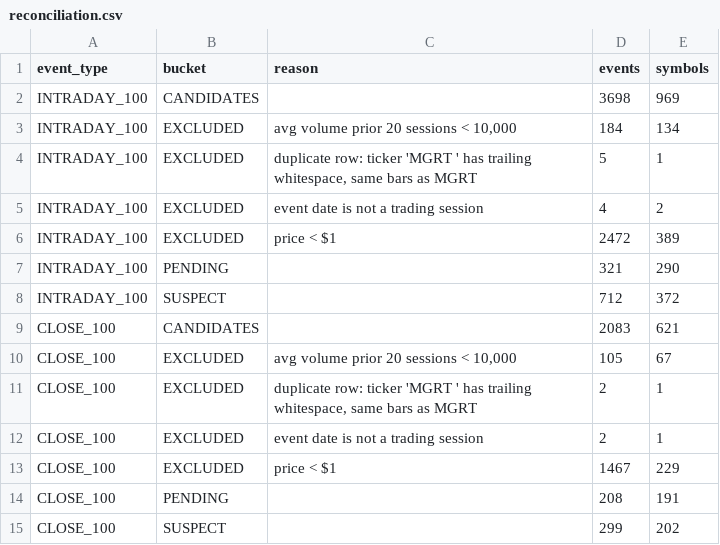
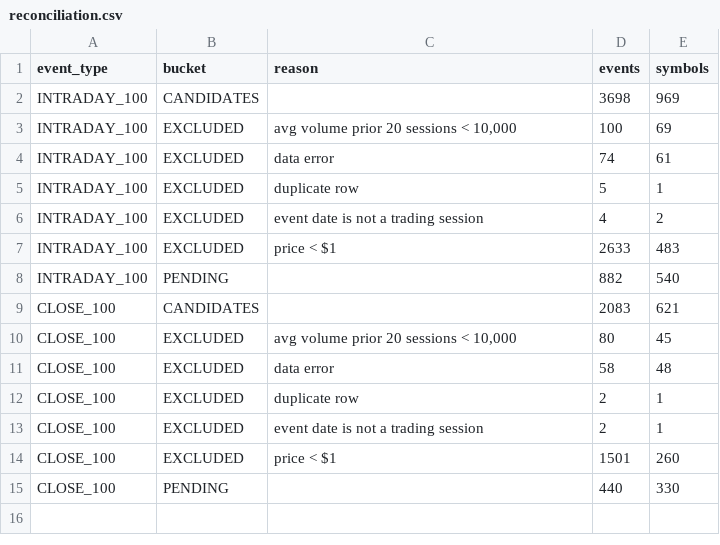
Before and after one commit to Stormport-Capital/autoagent, a CSV file: research/tranche_event_backtest/out/reconciliation.csv, drawn as a sheet.

```diff
--- a/research/tranche_event_backtest/out/reconciliation.csv
+++ b/research/tranche_event_backtest/out/reconciliation.csv
@@ -2,14 +2,14 @@ event_type,bucket,reason,events,symbols
 INTRADAY_100,CANDIDATES,,3698,969
-INTRADAY_100,EXCLUDED,"avg volume prior 20 sessions < 10,000",184,134
-INTRADAY_100,EXCLUDED,"duplicate row: ticker 'MGRT ' has trailing whitespace, same bars as MGRT",5,1
+INTRADAY_100,EXCLUDED,"avg volume prior 20 sessions < 10,000",100,69
+INTRADAY_100,EXCLUDED,data error,74,61
+INTRADAY_100,EXCLUDED,duplicate row,5,1
 INTRADAY_100,EXCLUDED,event date is not a trading session,4,2
-INTRADAY_100,EXCLUDED,price < $1,2472,389
-INTRADAY_100,PENDING,,321,290
-INTRADAY_100,SUSPECT,,712,372
+INTRADAY_100,EXCLUDED,price < $1,2633,483
+INTRADAY_100,PENDING,,882,540
 CLOSE_100,CANDIDATES,,2083,621
-CLOSE_100,EXCLUDED,"avg volume prior 20 sessions < 10,000",105,67
-CLOSE_100,EXCLUDED,"duplicate row: ticker 'MGRT ' has trailing whitespace, same bars as MGRT",2,1
+CLOSE_100,EXCLUDED,"avg volume prior 20 sessions < 10,000",80,45
+CLOSE_100,EXCLUDED,data error,58,48
+CLOSE_100,EXCLUDED,duplicate row,2,1
 CLOSE_100,EXCLUDED,event date is not a trading session,2,1
-CLOSE_100,EXCLUDED,price < $1,1467,229
-CLOSE_100,PENDING,,208,191
-CLOSE_100,SUSPECT,,299,202
+CLOSE_100,EXCLUDED,price < $1,1501,260
+CLOSE_100,PENDING,,440,330
```
Also changed, not shown: 21 other files.
